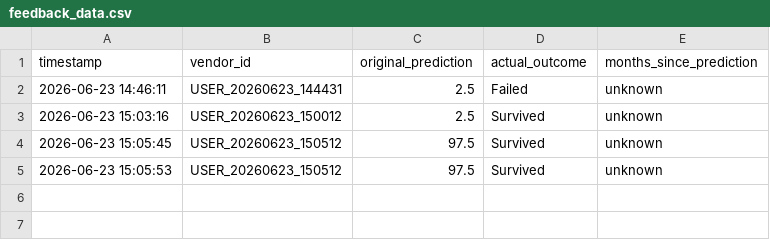
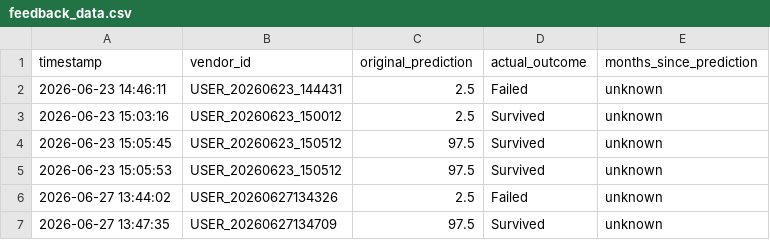
Before and after one commit to Muhammad-Tayyab-official/Surv-AI, a CSV file: data/feedback_data.csv, drawn as a sheet; the diff names each change by its address in the sheet, - before the commit and + after, or states it on an @@ line.

```diff
--- a/data/feedback_data.csv
+++ b/data/feedback_data.csv
+row 6: 2026-06-27 13:44:02 | USER_20260627134326 | 2.5 | Failed | unknown
+row 7: 2026-06-27 13:47:35 | USER_20260627134709 | 97.5 | Survived | unknown
```
Also changed, not shown: data/user_responses.csv, 5 other files.
